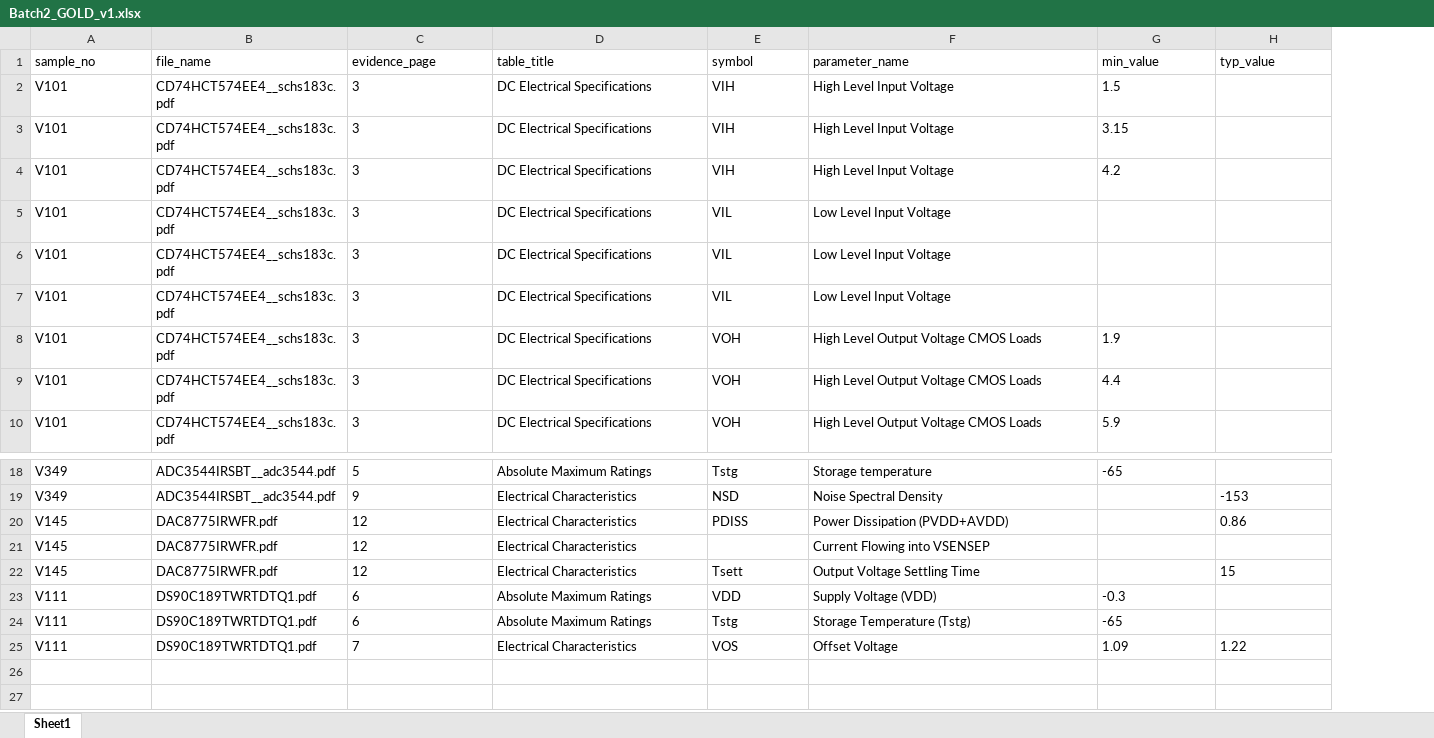
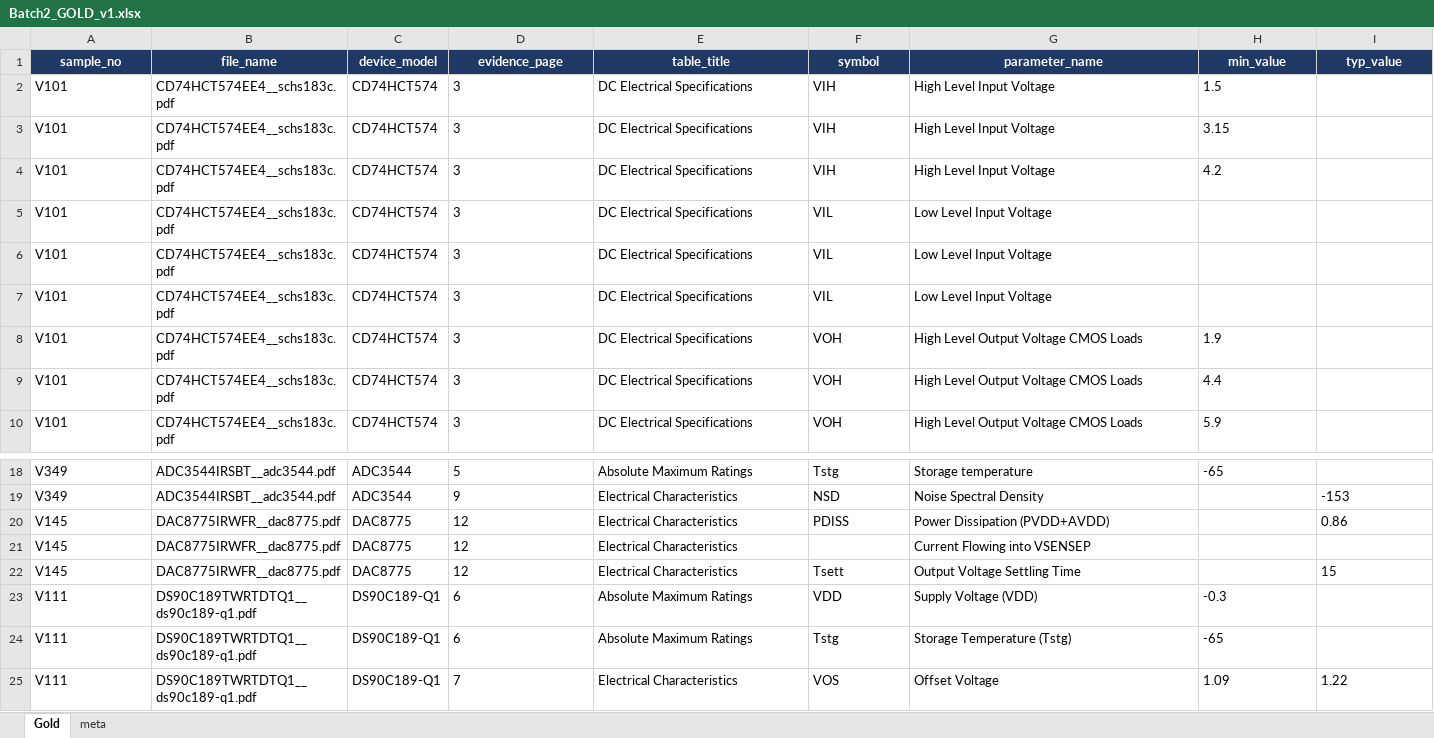
Before and after one commit to esanwu-bot/stageA-audit-v28, an Excel workbook: gate6a-plan/batch2_review/Batch2_GOLD_v1.xlsx, sheet Gold, drawn as a sheet; only a part is shown, gaps mark what is left out; values as stored, in another font and other column widths than the file's, no borders; addresses are those after the commit; the diff covers the shown part only; the diff names each change by its address in the sheet, - before the commit and + after, or states it on an @@ line.

Commit message:
Batch 2 v1.2：身份按封面纠正、机检重构、CSV/XLSX 同源、8 张证据图
对应代码仓提交 2725f90（数据）/ 2c7881b（分支 tip），main 未动。

1. 样本身份
   V349 ADC3541→ADC3544、V145 DAC7750→DAC8775、V097 DEM-OPA→OPA2830、
   V162 SN74LVTH18504A→SN74LVTH182504A；V111/V101 写法统一。
   另修两处被截断的文件名。CSV 新增 device_model 列，由第 1 页原文机检。
   提醒：ADC3541 印在 ADC3544 手册第 1 页的 Device Comparison 表里，
   所以身份判定以标题行为准，截图全部框标题。

2. validate_annotation.py v2
   新增参数名核验（三级 + 字母边界）、数值分类（NUMBER/±PM/RANGE/FORMULA/
   WITH_UNIT/TEXT）、去掉硬编码路径（可退到 page_text.json，无需 PyMuPDF）。
   自测 14 例全过。

3. 24 行固化：_freeze_gold.py 单一真源，CSV/XLSX 逐格比对一致，
   XLSX meta 页记录源 CSV 的 SHA-256。

4. 证据：4 条指定命令 + 空的 git status（证据写在 worktree 外，不是自我忽略）。

5. 截图：V101 第 3 页 5.9 圈选与 VOH 放大，6 件封面型号红框，共 8 张。

```diff
--- a/gate6a-plan/batch2_review/Batch2_GOLD_v1.xlsx (sheet Gold)
+++ b/gate6a-plan/batch2_review/Batch2_GOLD_v1.xlsx (sheet Gold)
-sheet tab: Sheet1
+sheet tab: Gold
+sheet tab: meta
+column C (device_model), rows 2-10: all CD74HCT574; rows 18-25: ADC3544 | ADC3544 | DAC8775 | DAC8775 | DAC8775 | DS90C189-Q1 | DS90C189-Q1 | DS90C189-Q1
@@ A1:B1 fill: none → #1F3864, bold: off → on, text colour: black → #FFFFFF, alignment: left → center @@
@@ D1:I1 fill: none → #1F3864, bold: off → on, text colour: black → #FFFFFF, alignment: left → center @@
-B20:B22 (file_name): DAC8775IRWFR.pdf
+B20:B22 (file_name): DAC8775IRWFR__dac8775.pdf
-B23:B25 (file_name): DS90C189TWRTDTQ1.pdf
+B23:B25 (file_name): DS90C189TWRTDTQ1__ds90c189-q1.pdf
```
Also changed, not shown: cell formats elsewhere in this sheet, 22 other files.
